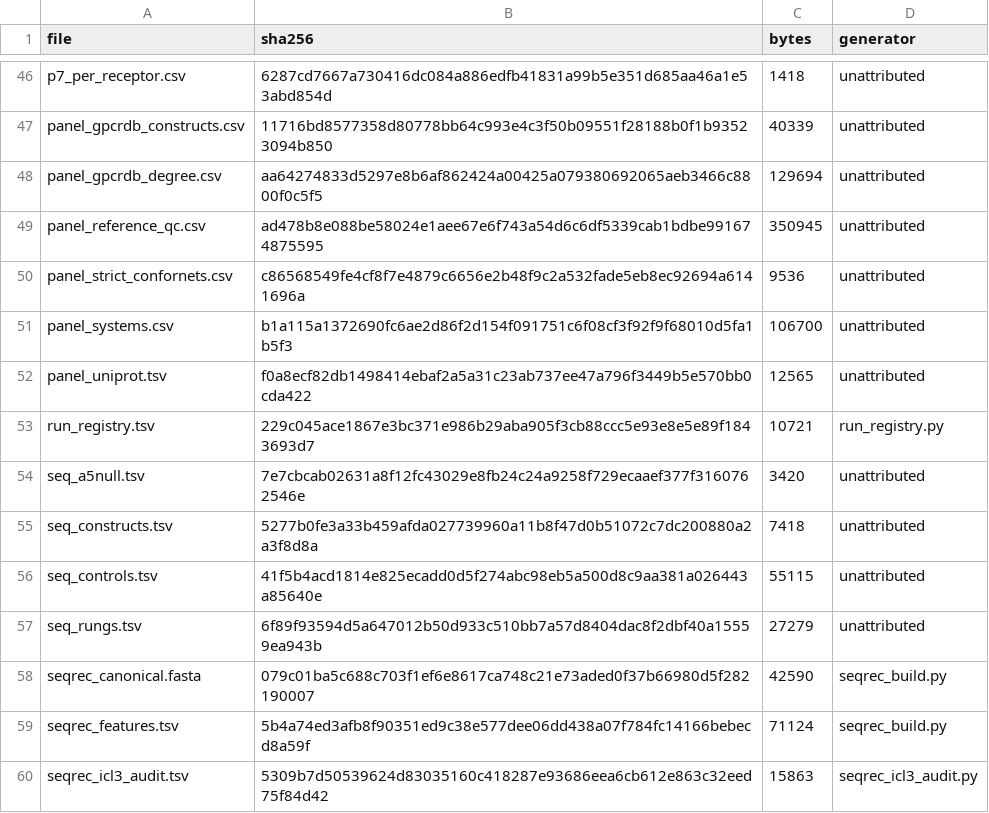
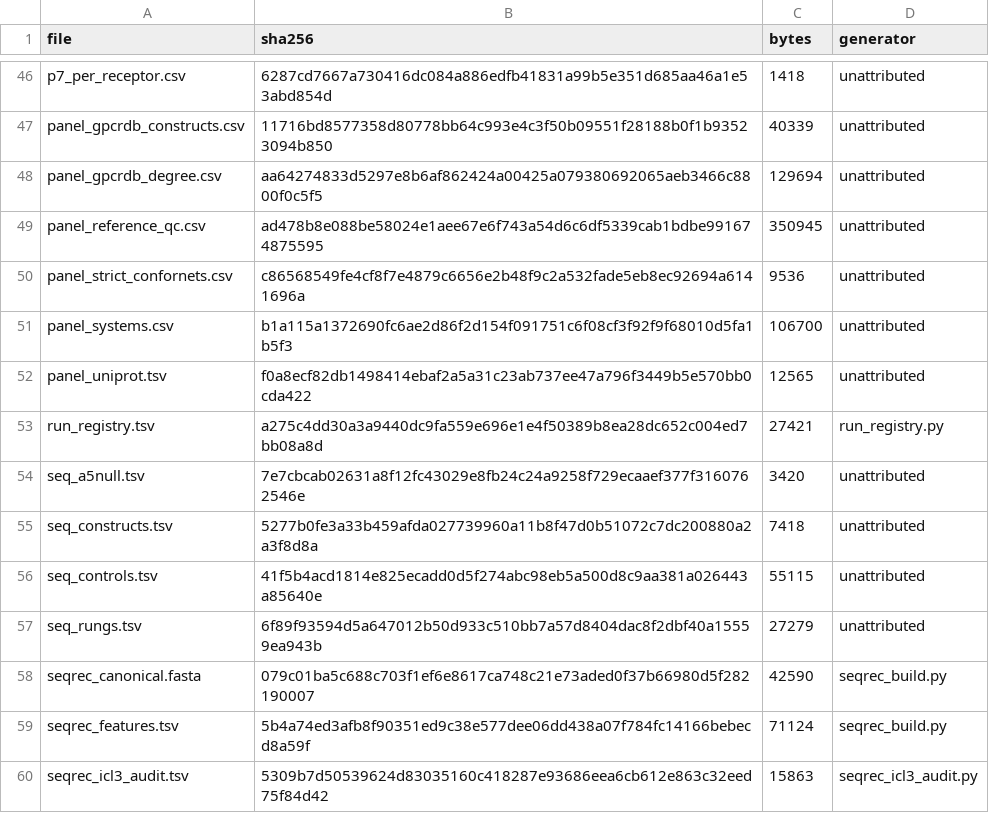
Before and after one commit to adityasengar/gpcr-cofolding-paper, a TSV file: redo/inputs/MANIFEST.tsv, drawn as a sheet; only a part is shown, gaps mark what is left out.

```diff
--- a/redo/inputs/MANIFEST.tsv
+++ b/redo/inputs/MANIFEST.tsv
@@ -52,3 +52,3 @@ panel_systems.csv	b1a115a1372690fc6ae2d86f2d154f091751c6f08cf3f92f9f68010d5fa1b5
 panel_uniprot.tsv	f0a8ecf82db1498414ebaf2a5a31c23ab737ee47a796f3449b5e570bb0cda422	12565	unattributed
-run_registry.tsv	229c045ace1867e3bc371e986b29aba905f3cb88ccc5e93e8e5e89f1843693d7	10721	run_registry.py
+run_registry.tsv	a275c4dd30a3a9440dc9fa559e696e1e4f50389b8ea28dc652c004ed7bb08a8d	27421	run_registry.py
 seq_a5null.tsv	7e7cbcab02631a8f12fc43029e8fb24c24a9258f729ecaaef377f3160762546e	3420	unattributed
```
Also changed, not shown: 4 other files.
